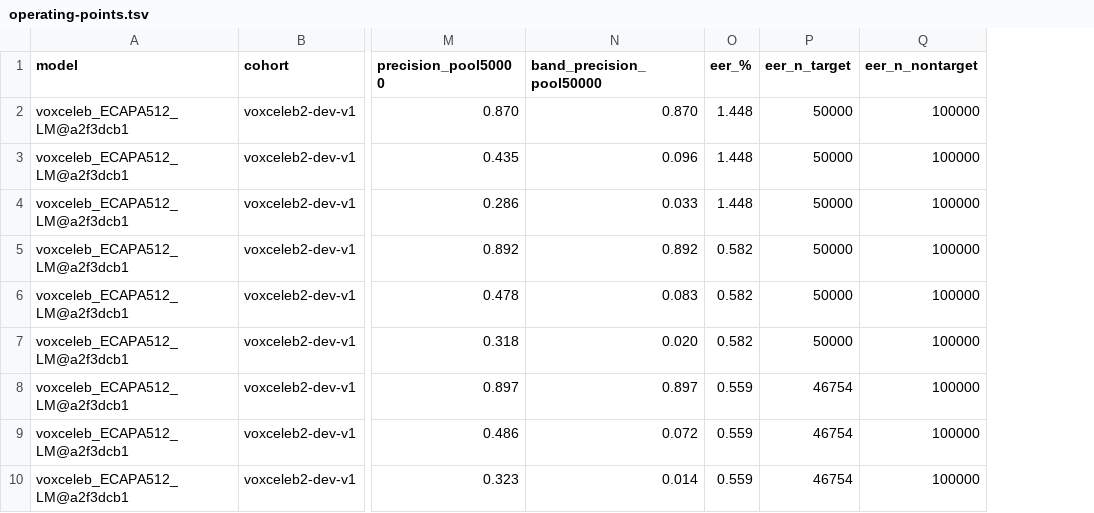
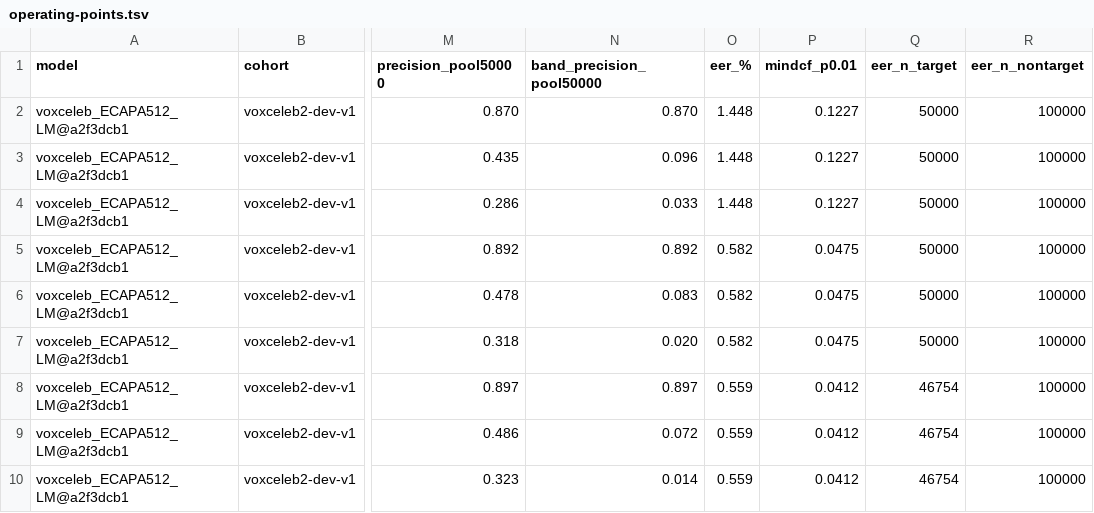
Before and after one commit to muzaffar-murodovich/speaker-verification-service, a TSV file: docs/operating-points.tsv, drawn as a sheet; only a part is shown, gaps mark what is left out; the diff names each change by its address in the sheet, - before the commit and + after, or states it on an @@ line.

```diff
--- a/docs/operating-points.tsv
+++ b/docs/operating-points.tsv
+column P (mindcf_p0.01), rows 2-10: 0.1227 | 0.1227 | 0.1227 | 0.0475 | 0.0475 | 0.0475 | 0.0412 | 0.0412 | 0.0412
```
Also changed, not shown: 4 other files.
